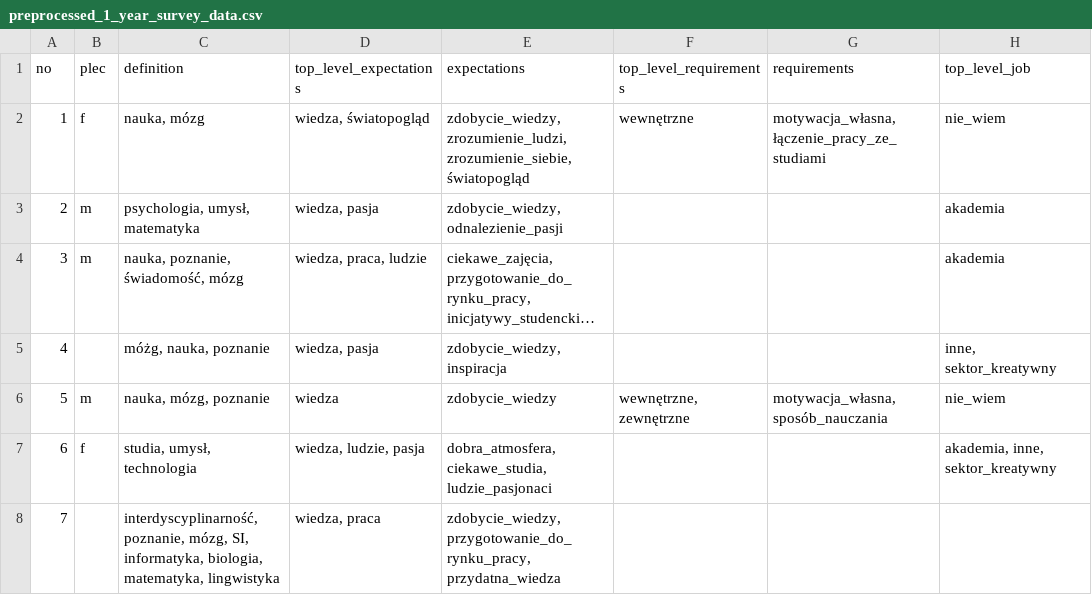
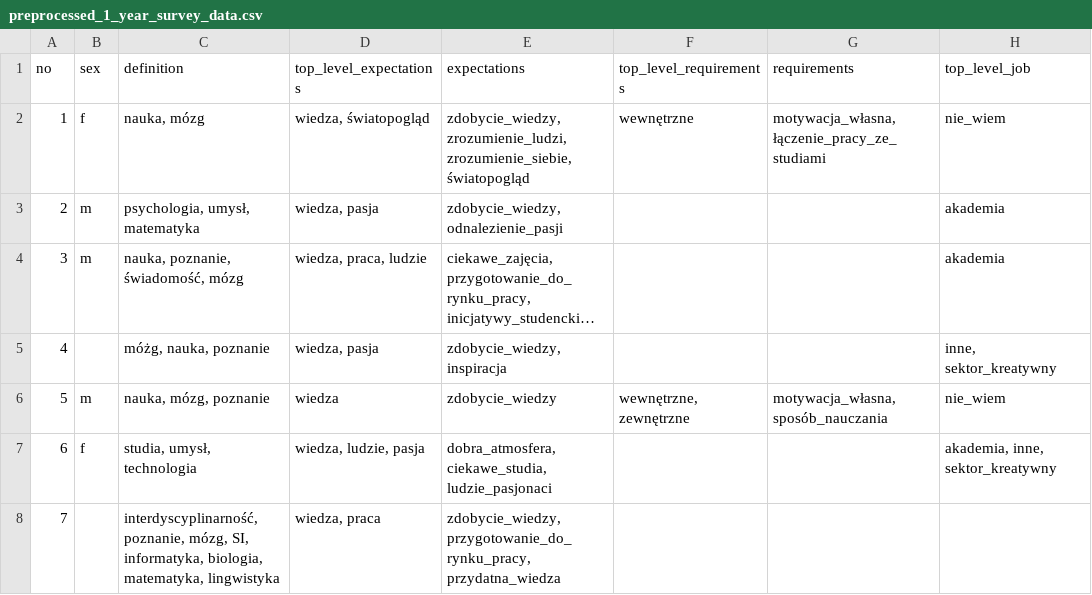
Before and after one commit to MiWy/cogsci_survey, a CSV file: data/preprocessed_1_year_survey_data.csv, drawn as a sheet; only a part is shown; long unchanged cells end in …; the diff names each change by its address in the sheet, - before the commit and + after, or states it on an @@ line.

```diff
--- a/data/preprocessed_1_year_survey_data.csv
+++ b/data/preprocessed_1_year_survey_data.csv
-B1: plec
+B1: sex
```
Also changed, not shown: 2 other files.
